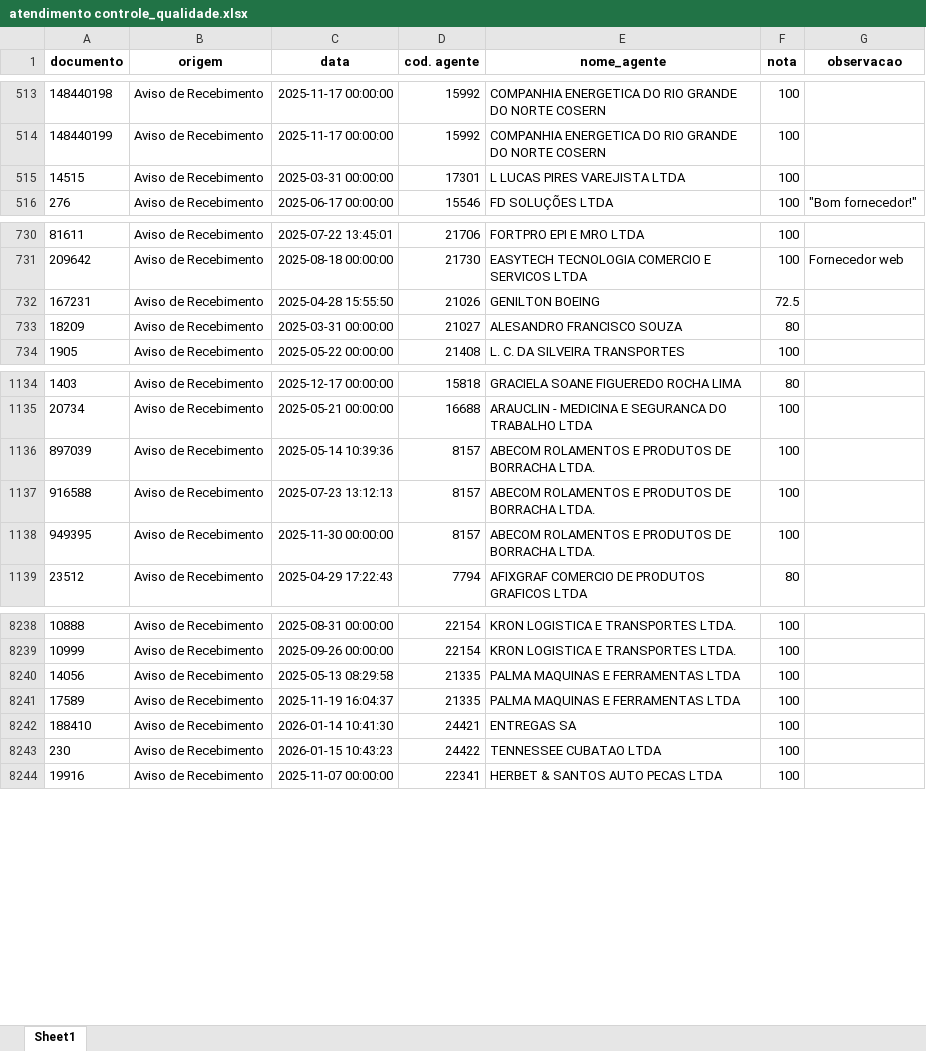
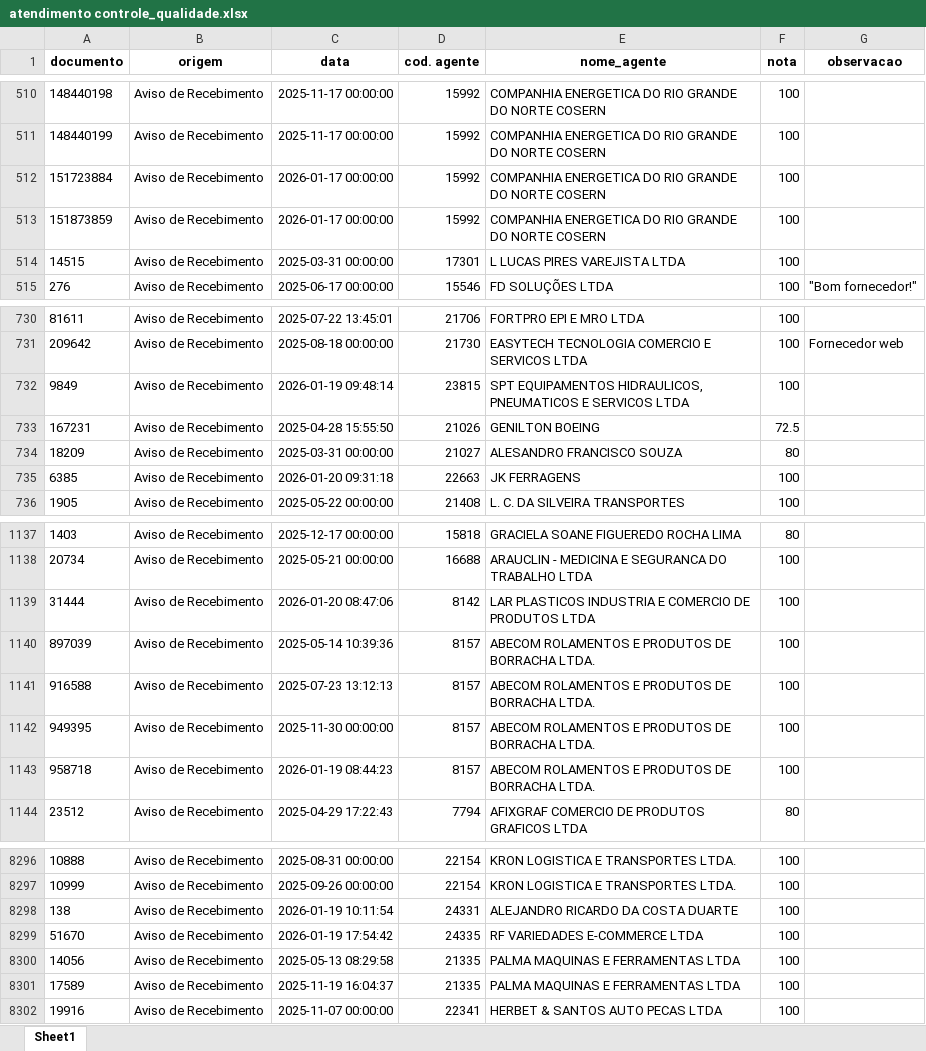
Before and after one commit to LICASKJS/mapaindicador-engeman, an Excel workbook: dados/atendimento controle_qualidade.xlsx, sheet Sheet1, drawn as a sheet; only a part is shown, gaps mark what is left out; values as stored, in another font and other column widths than the file's, no borders; removed rows and columns are numbered as before the commit, all else as after; the diff covers the shown part only; the diff names each change by its address in the sheet, - before the commit and + after, or states it on an @@ line.

```diff
--- a/dados/atendimento controle_qualidade.xlsx (sheet Sheet1)
+++ b/dados/atendimento controle_qualidade.xlsx (sheet Sheet1)
+row 512: 151723884 | Aviso de Recebimento | 2026-01-17 00:00:00 | 15992 | COMPANHIA ENERGETICA DO RIO GRANDE DO NORTE COSERN | 100
+row 513: 151873859 | Aviso de Recebimento | 2026-01-17 00:00:00 | 15992 | COMPANHIA ENERGETICA DO RIO GRANDE DO NORTE COSERN | 100
+row 732: 9849 | Aviso de Recebimento | 2026-01-19 09:48:14 | 23815 | SPT EQUIPAMENTOS HIDRAULICOS, PNEUMATICOS E SERVICOS LTDA | 100
+row 735: 6385 | Aviso de Recebimento | 2026-01-20 09:31:18 | 22663 | JK FERRAGENS | 100
+row 1139: 31444 | Aviso de Recebimento | 2026-01-20 08:47:06 | 8142 | LAR PLASTICOS INDUSTRIA E COMERCIO DE PRODUTOS LTDA | 100
+row 1143: 958718 | Aviso de Recebimento | 2026-01-19 08:44:23 | 8157 | ABECOM ROLAMENTOS E PRODUTOS DE BORRACHA LTDA. | 100
+row 8298: 138 | Aviso de Recebimento | 2026-01-19 10:11:54 | 24331 | ALEJANDRO RICARDO DA COSTA DUARTE | 100
+row 8299: 51670 | Aviso de Recebimento | 2026-01-19 17:54:42 | 24335 | RF VARIEDADES E-COMMERCE LTDA | 100
-row 8242: 188410 | Aviso de Recebimento | 2026-01-14 10:41:30 | 24421 | ENTREGAS SA | 100
-row 8243: 230 | Aviso de Recebimento | 2026-01-15 10:43:23 | 24422 | TENNESSEE CUBATAO LTDA | 100
```
Also changed, not shown: 119 added rows, 29 removed rows and 1 edited cell elsewhere in this sheet, dados/fornecedores_homologados.xlsx.
